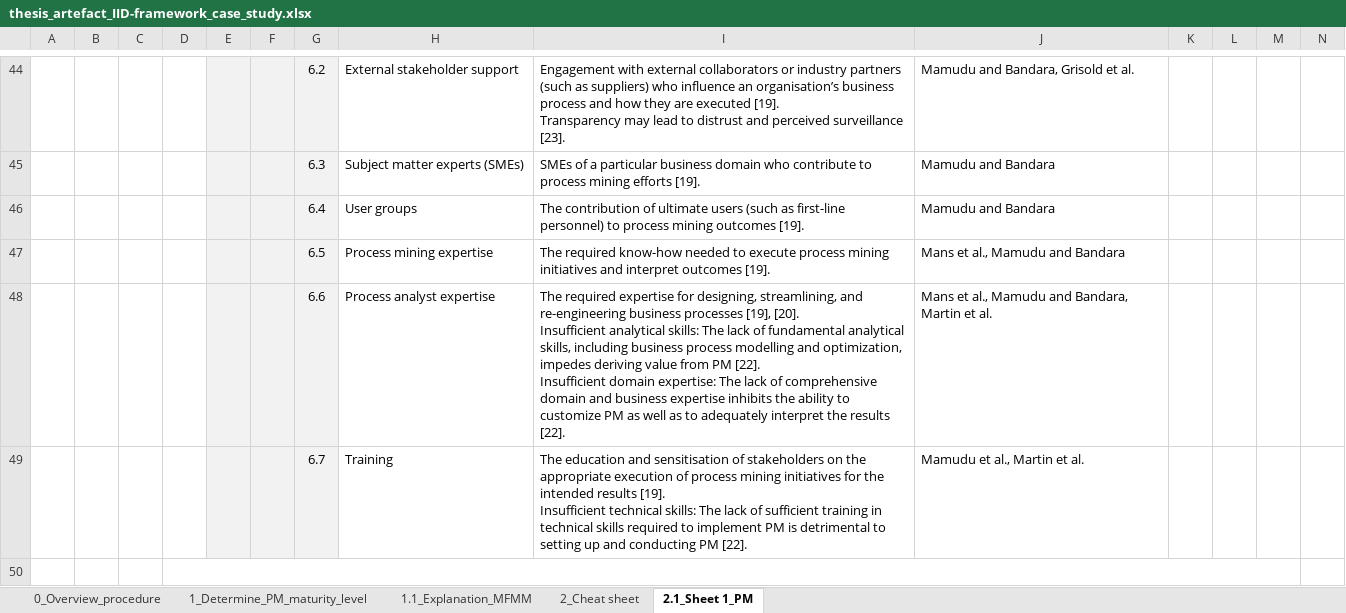
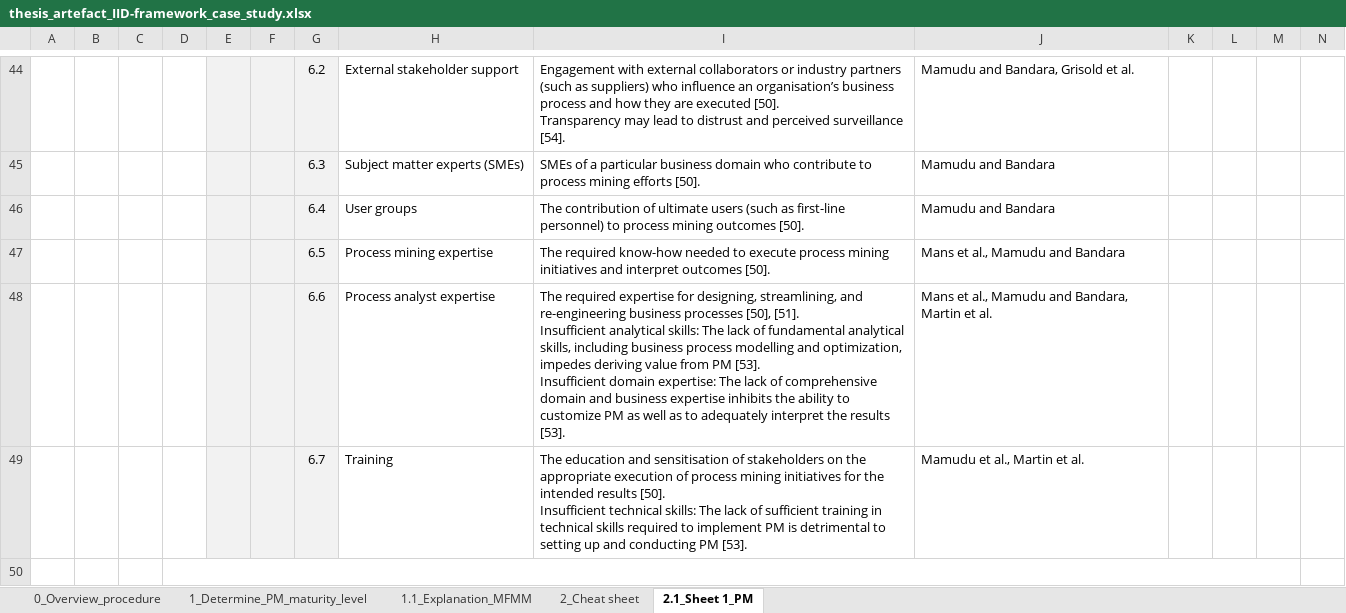
Before and after one commit to FloStapler2/PM_first-steps, an Excel workbook: master_thesis_IID-Framework/thesis_artefact_IID-framework_case_study.xlsx, sheet 2.1_Sheet 1_PM, drawn as a sheet; only a part is shown, gaps mark what is left out; values as stored, in another font and other column widths than the file's, no borders; charts and pictures not drawn; ↵ is a line break in a cell; the diff covers the shown part only; the diff names each change by its address in the sheet, - before the commit and + after, or states it on an @@ line.

```diff
--- a/master_thesis_IID-Framework/thesis_artefact_IID-framework_case_study.xlsx (sheet 2.1_Sheet 1_PM)
+++ b/master_thesis_IID-Framework/thesis_artefact_IID-framework_case_study.xlsx (sheet 2.1_Sheet 1_PM)
-I44: …are executed [19]. ↵ Transparency may lead to distrust and perceived surveillance [23].
+I44: …are executed [50]. ↵ Transparency may lead to distrust and perceived surveillance [54].
-I45: …mining efforts [19].
+I45: …mining efforts [50].
-I46: …mining outcomes [19].
+I46: …mining outcomes [50].
-I47: …interpret outcomes [19].
+I47: …interpret outcomes [50].
-I48: …business processes [19], [20]. ↵ Insufficient analytical skills: The lack of fundamental analytical skills, including business process modelling and optimization, impedes deriving value from PM [22]. ↵ Insufficient domain expertise: The lack of comprehensive domain and business expertise inhibits the ability to customize PM as well as to adequately interpret the results [22].
+I48: …business processes [50], [51]. ↵ Insufficient analytical skills: The lack of fundamental analytical skills, including business process modelling and optimization, impedes deriving value from PM [53]. ↵ Insufficient domain expertise: The lack of comprehensive domain and business expertise inhibits the ability to customize PM as well as to adequately interpret the results [53].
-I49: …intended results [19]. ↵ Insufficient technical skills: The lack of sufficient training in technical skills required to implement PM is detrimental to setting up and conducting PM [22].
+I49: …intended results [50]. ↵ Insufficient technical skills: The lack of sufficient training in technical skills required to implement PM is detrimental to setting up and conducting PM [53].
```
Also changed, not shown: 25 edited cells elsewhere in this sheet, sheet 2_Cheat sheet, sheet 1.1_Explanation_MFMM, charts or pictures, master_thesis_IID-Framework/thesis_artefact_IID-framework.xlsx.
